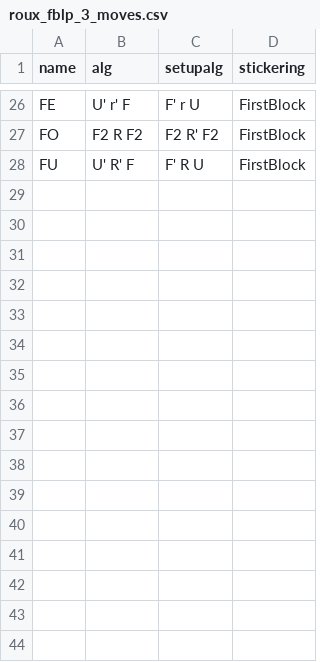
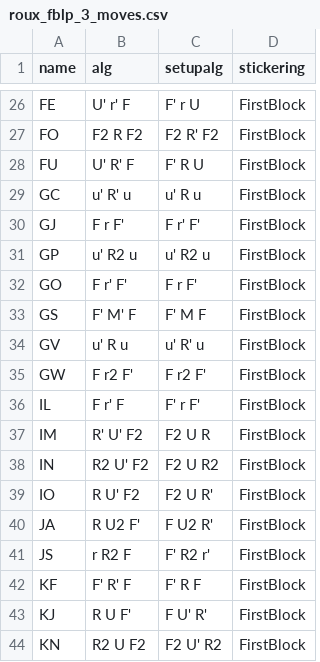
Before and after one commit to oixc/oixc.github.io, a CSV file: _data/algorithms/roux_fblp_3_moves.csv, drawn as a sheet; only a part is shown, gaps mark what is left out.

Commit message:
add G I J K 3 moves

```diff
--- a/_data/algorithms/roux_fblp_3_moves.csv
+++ b/_data/algorithms/roux_fblp_3_moves.csv
@@ -28 +28,17 @@ FO,F2 R F2, F2 R' F2,FirstBlock
 FU,U' R' F,F' R U,FirstBlock
+GC,u' R' u,u' R u,FirstBlock
+GJ,F r F',F r' F',FirstBlock
+GP,u' R2 u, u' R2 u,FirstBlock
+GO,F r' F',F r F',FirstBlock
+GS,F' M' F,F' M F,FirstBlock
+GV,u' R u,u' R' u,FirstBlock
+GW,F r2 F', F r2 F',FirstBlock
+IL,F r' F,F' r F',FirstBlock
+IM,R' U' F2, F2 U R,FirstBlock
+IN,R2 U' F2, F2 U R2,FirstBlock
+IO,R U' F2, F2 U R',FirstBlock
+JA,R U2 F', F U2 R',FirstBlock
+JS,r R2 F, F' R2 r',FirstBlock
+KF,F' R' F, F' R F,FirstBlock
+KJ,R U F', F U' R',FirstBlock
+KN,R2 U F2, F2 U' R2,FirstBlock
```
